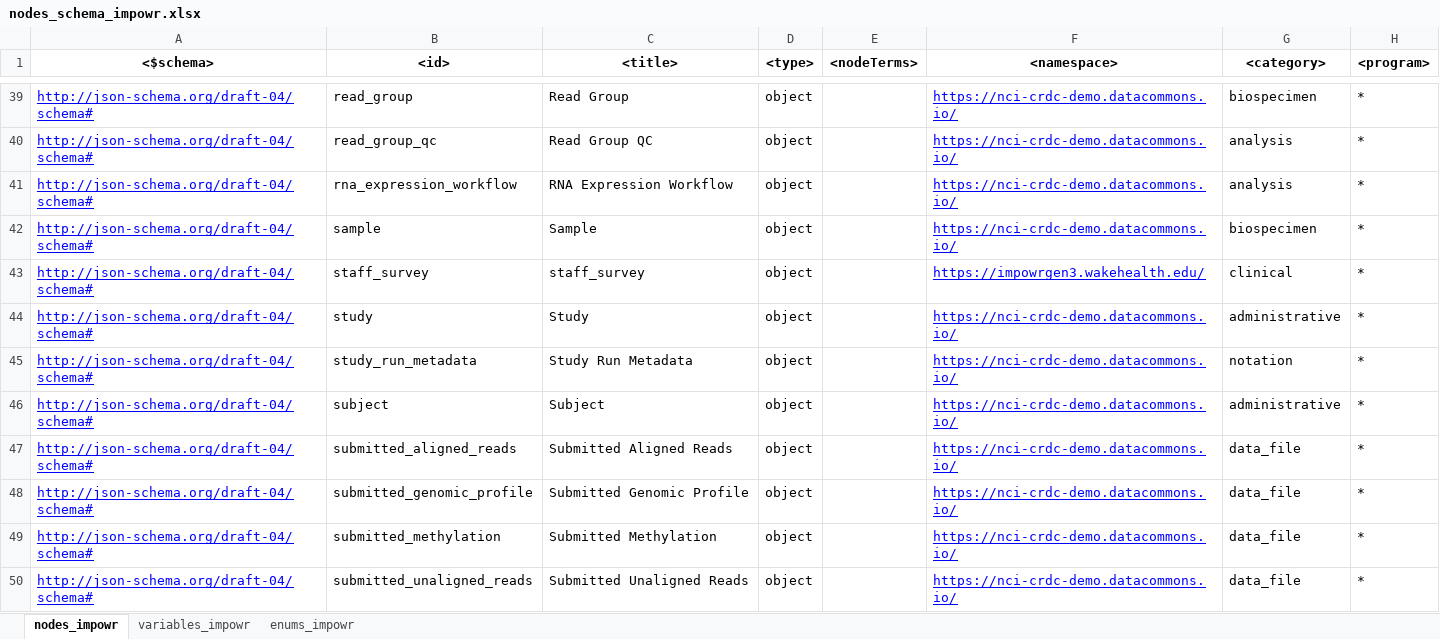
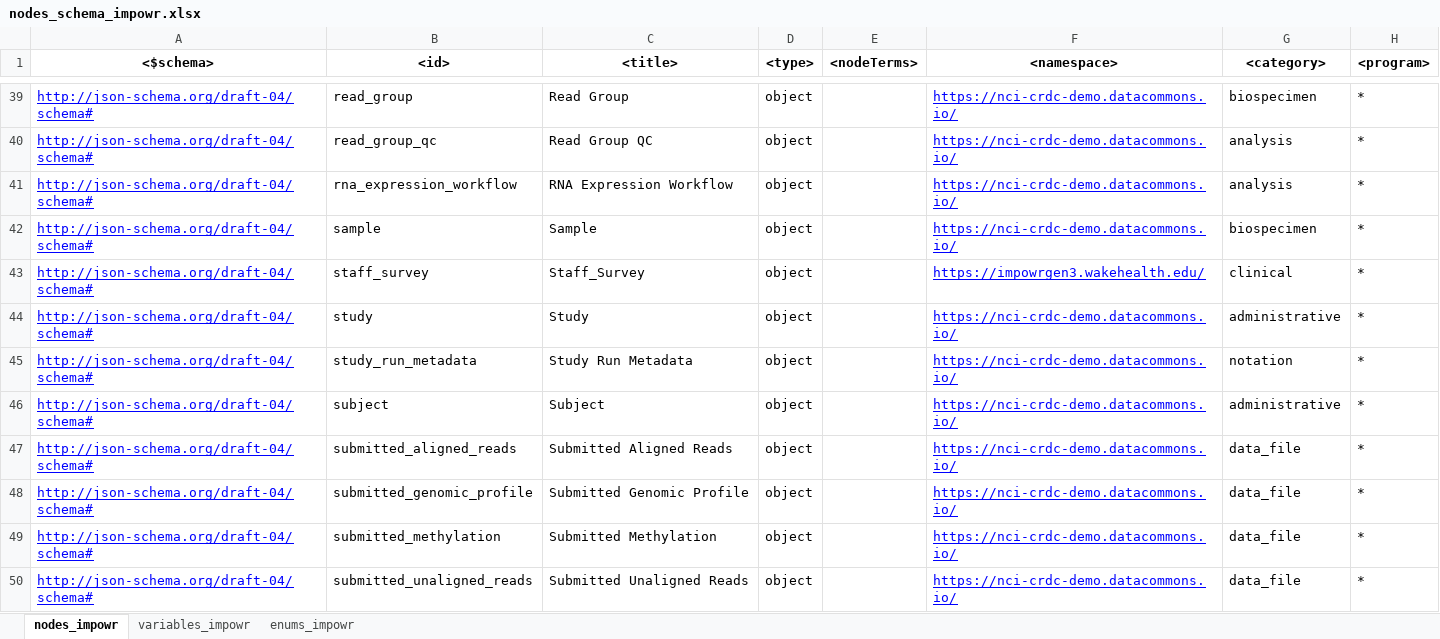
Before and after one commit to uc-cdis/dcfdictionary, an Excel workbook: gdcdictionary/xlsx/nodes_schema_impowr.xlsx, sheet nodes_impowr, drawn as a sheet; only a part is shown, gaps mark what is left out; values as stored, in another font and other column widths than the file's, no borders; the diff covers the shown part only; the diff names each change by its address in the sheet, - before the commit and + after, or states it on an @@ line.

Commit message:
Update nodes_schema_impowr.xlsx
Added study , 'sup spirituality' noded, variables.

```diff
--- a/gdcdictionary/xlsx/nodes_schema_impowr.xlsx (sheet nodes_impowr)
+++ b/gdcdictionary/xlsx/nodes_schema_impowr.xlsx (sheet nodes_impowr)
-C43 (<title>): staff_survey
+C43 (<title>): Staff_Survey
```
Also changed, not shown: 1 added row elsewhere in this sheet, sheet variables_impowr.
